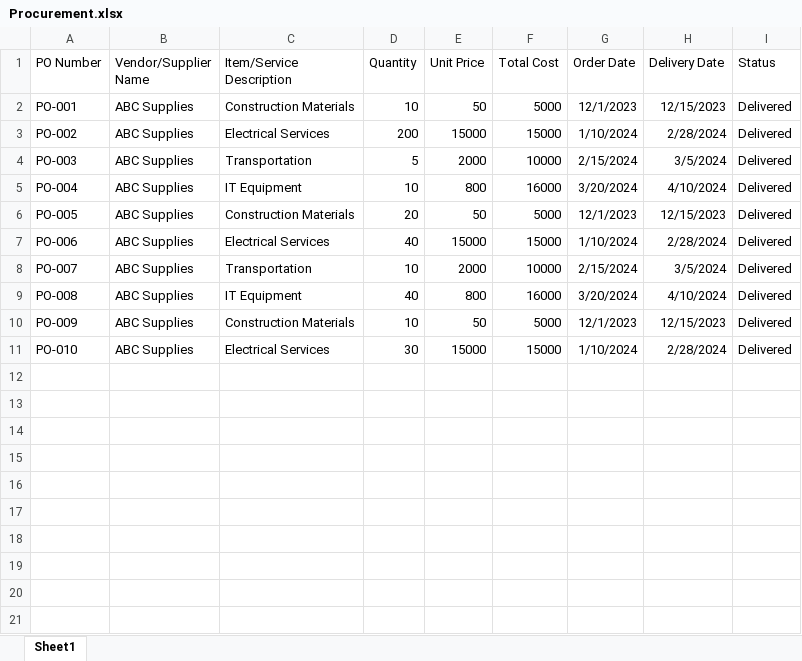
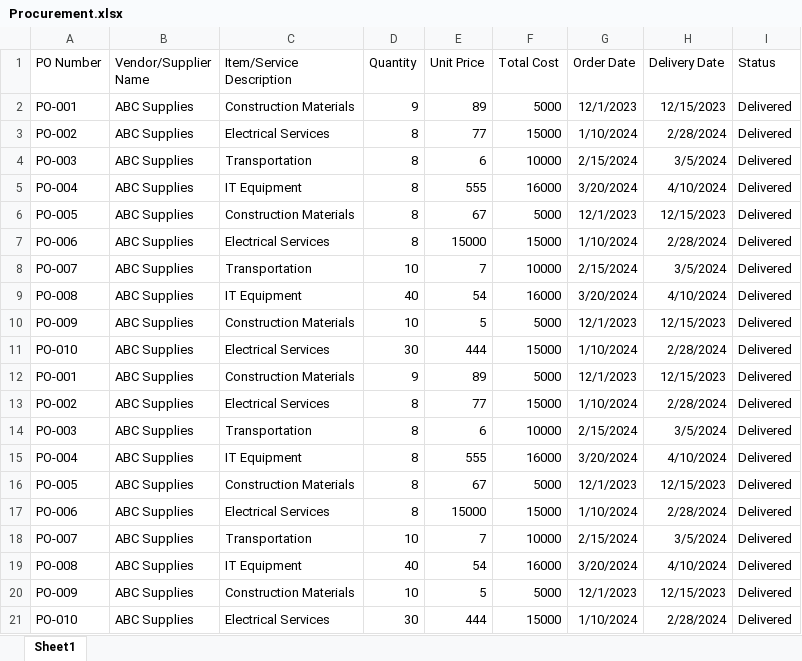
Before and after one commit to 7zayen7/Solar-Dashboard, an Excel workbook: Procurement.xlsx, sheet Sheet1, drawn as a sheet; values as stored, in another font and other column widths than the file's, no borders; the diff names each change by its address in the sheet, - before the commit and + after, or states it on an @@ line.

Commit message:
Update Procurement.xlsx

```diff
--- a/Procurement.xlsx (sheet Sheet1)
+++ b/Procurement.xlsx (sheet Sheet1)
-D2 (Quantity): 10
+D2 (Quantity): 9
-E2 (Unit Price): 50
+E2 (Unit Price): 89
-D3 (Quantity): 200
+D3 (Quantity): 8
-E3 (Unit Price): 15000
+E3 (Unit Price): 77
-D4 (Quantity): 5
+D4 (Quantity): 8
-E4 (Unit Price): 2000
+E4 (Unit Price): 6
-D5 (Quantity): 10
+D5 (Quantity): 8
-E5 (Unit Price): 800
+E5 (Unit Price): 555
-D6 (Quantity): 20
+D6 (Quantity): 8
-E6 (Unit Price): 50
+E6 (Unit Price): 67
-D7 (Quantity): 40
+D7 (Quantity): 8
-E8 (Unit Price): 2000
+E8 (Unit Price): 7
-E9 (Unit Price): 800
+E9 (Unit Price): 54
-E10 (Unit Price): 50
+E10 (Unit Price): 5
-E11 (Unit Price): 15000
+E11 (Unit Price): 444
+row 12: PO-001 | ABC Supplies | Construction Materials | 9 | 89 | 5000 | 12/1/2023 | 12/15/2023 | Delivered
+row 13: PO-002 | ABC Supplies | Electrical Services | 8 | 77 | 15000 | 1/10/2024 | 2/28/2024 | Delivered
+row 14: PO-003 | ABC Supplies | Transportation | 8 | 6 | 10000 | 2/15/2024 | 3/5/2024 | Delivered
+row 15: PO-004 | ABC Supplies | IT Equipment | 8 | 555 | 16000 | 3/20/2024 | 4/10/2024 | Delivered
+row 16: PO-005 | ABC Supplies | Construction Materials | 8 | 67 | 5000 | 12/1/2023 | 12/15/2023 | Delivered
+row 17: PO-006 | ABC Supplies | Electrical Services | 8 | 15000 | 15000 | 1/10/2024 | 2/28/2024 | Delivered
+row 18: PO-007 | ABC Supplies | Transportation | 10 | 7 | 10000 | 2/15/2024 | 3/5/2024 | Delivered
+row 19: PO-008 | ABC Supplies | IT Equipment | 40 | 54 | 16000 | 3/20/2024 | 4/10/2024 | Delivered
+row 20: PO-009 | ABC Supplies | Construction Materials | 10 | 5 | 5000 | 12/1/2023 | 12/15/2023 | Delivered
+row 21: PO-010 | ABC Supplies | Electrical Services | 30 | 444 | 15000 | 1/10/2024 | 2/28/2024 | Delivered
```
